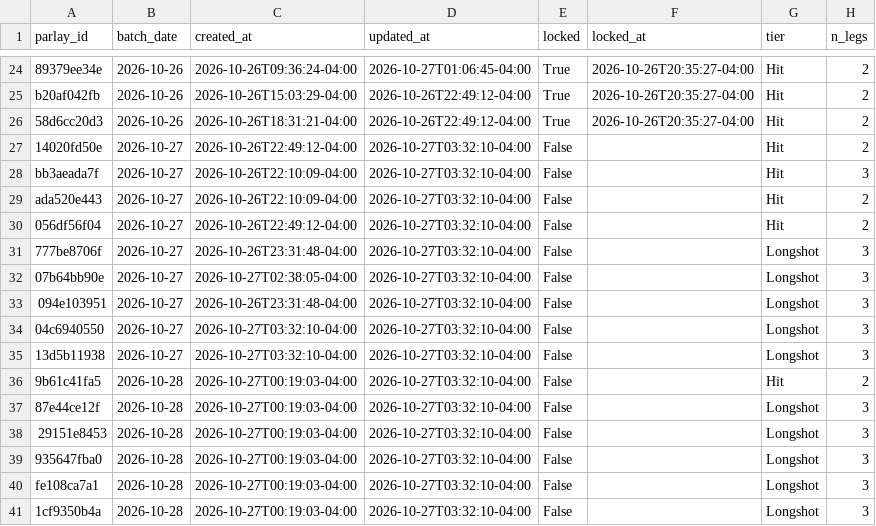
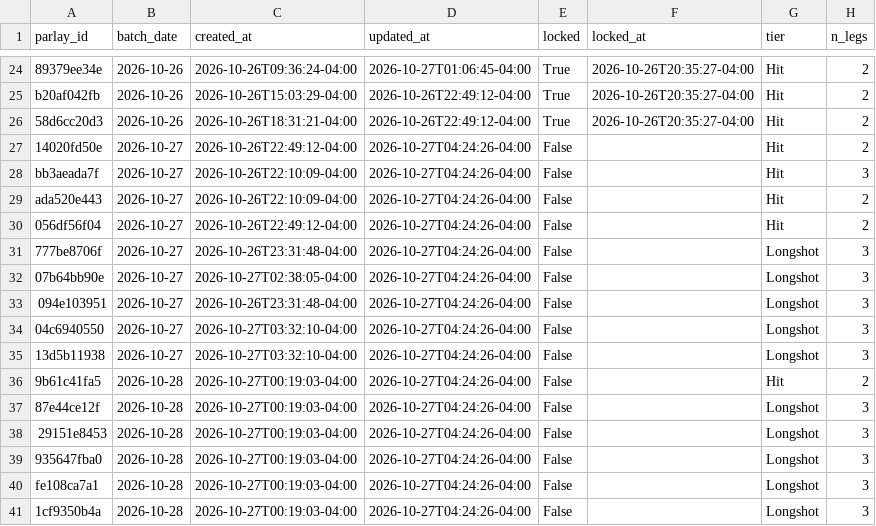
Before and after one commit to jasonmatt1112-coder/SRanker, a CSV file: data/stock_ranker_history_parlays.csv, drawn as a sheet; only a part is shown, gaps mark what is left out; the diff names each change by its address in the sheet, - before the commit and + after, or states it on an @@ line.

Commit message:
Update parlays

```diff
--- a/data/stock_ranker_history_parlays.csv
+++ b/data/stock_ranker_history_parlays.csv
-D27:D41 (updated_at): 2026-10-27T03:32:10-04:00
+D27:D41 (updated_at): 2026-10-27T04:24:26-04:00
```
Also changed, not shown: 1 other file.
